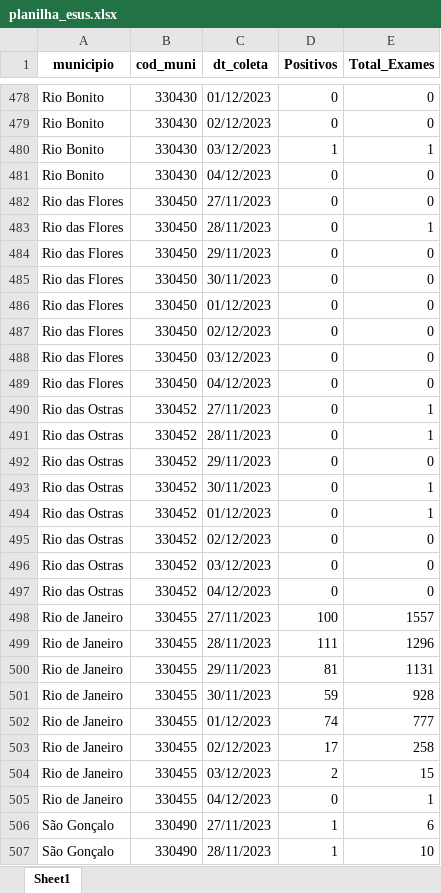
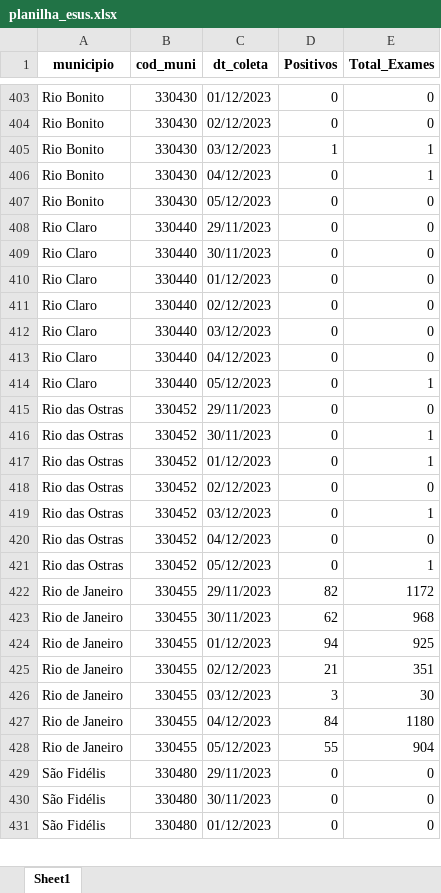
Before and after one commit to eduardompeixoto/Taxa-de-Positividade-AG-E-SUS, an Excel workbook: inst/planilha_esus.xlsx, sheet Sheet1, drawn as a sheet; only a part is shown, gaps mark what is left out; values as stored, in another font and other column widths than the file's, no borders; removed rows and columns are numbered as before the commit, all else as after; the diff covers the shown part only; the diff names each change by its address in the sheet, - before the commit and + after, or states it on an @@ line.

Commit message:
2023-12-06 13:22:00.96943

```diff
--- a/inst/planilha_esus.xlsx (sheet Sheet1)
+++ b/inst/planilha_esus.xlsx (sheet Sheet1)
+row 406: Rio Bonito | 330430 | 04/12/2023 | 0 | 1
-C407 (dt_coleta): 04/12/2023
+C407 (dt_coleta): 05/12/2023
-row 482: Rio das Flores | 330450 | 27/11/2023 | 0 | 0
-row 483: Rio das Flores | 330450 | 28/11/2023 | 0 | 1
-A408:A413 (municipio): Rio das Flores
+A408:A413 (municipio): Rio Claro
-B408:B413 (cod_muni): 330450
+B408:B413 (cod_muni): 330440
-A414 (municipio): Rio das Ostras
+A414 (municipio): Rio Claro
-B414 (cod_muni): 330452
+B414 (cod_muni): 330440
-C414 (dt_coleta): 27/11/2023
+C414 (dt_coleta): 05/12/2023
-row 491: Rio das Ostras | 330452 | 28/11/2023 | 0 | 1
-E419 (Total_Exames): 0
+E419 (Total_Exames): 1
-row 498: Rio de Janeiro | 330455 | 27/11/2023 | 100 | 1557
-row 499: Rio de Janeiro | 330455 | 28/11/2023 | 111 | 1296
+row 421: Rio das Ostras | 330452 | 05/12/2023 | 0 | 1
-D422 (Positivos): 81
+D422 (Positivos): 82
-E422 (Total_Exames): 1131
+E422 (Total_Exames): 1172
-D423 (Positivos): 59
+D423 (Positivos): 62
-E423 (Total_Exames): 928
+E423 (Total_Exames): 968
-D424 (Positivos): 74
+D424 (Positivos): 94
-E424 (Total_Exames): 777
+E424 (Total_Exames): 925
-D425 (Positivos): 17
+D425 (Positivos): 21
-E425 (Total_Exames): 258
+E425 (Total_Exames): 351
-D426 (Positivos): 2
+D426 (Positivos): 3
-E426 (Total_Exames): 15
+E426 (Total_Exames): 30
-D427 (Positivos): 0
+D427 (Positivos): 84
-E427 (Total_Exames): 1
+E427 (Total_Exames): 1180
-row 506: São Gonçalo | 330490 | 27/11/2023 | 1 | 6
-row 507: São Gonçalo | 330490 | 28/11/2023 | 1 | 10
+row 428: Rio de Janeiro | 330455 | 05/12/2023 | 55 | 904
+row 429: São Fidélis | 330480 | 29/11/2023 | 0 | 0
+row 430: São Fidélis | 330480 | 30/11/2023 | 0 | 0
+row 431: São Fidélis | 330480 | 01/12/2023 | 0 | 0
```
Also changed, not shown: 75 added rows, 169 removed rows and 227 edited cells elsewhere in this sheet.
